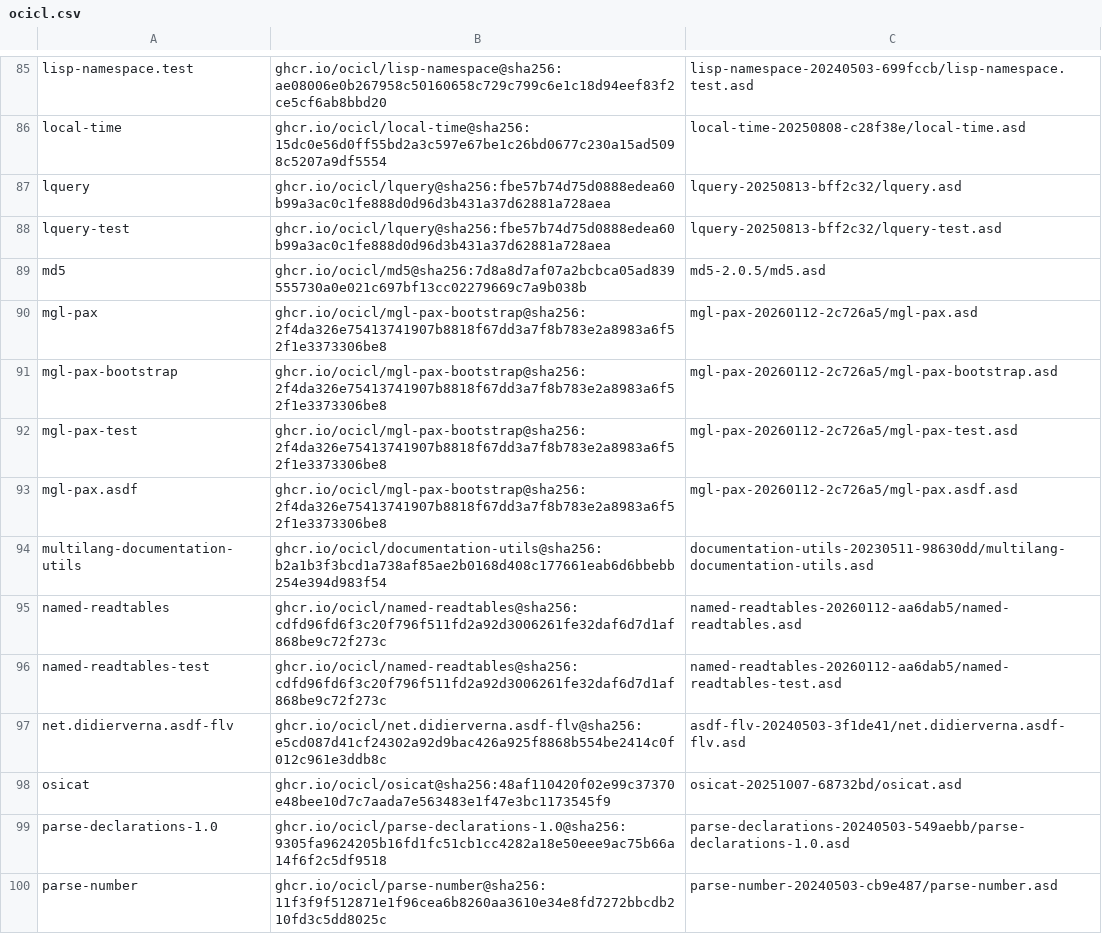
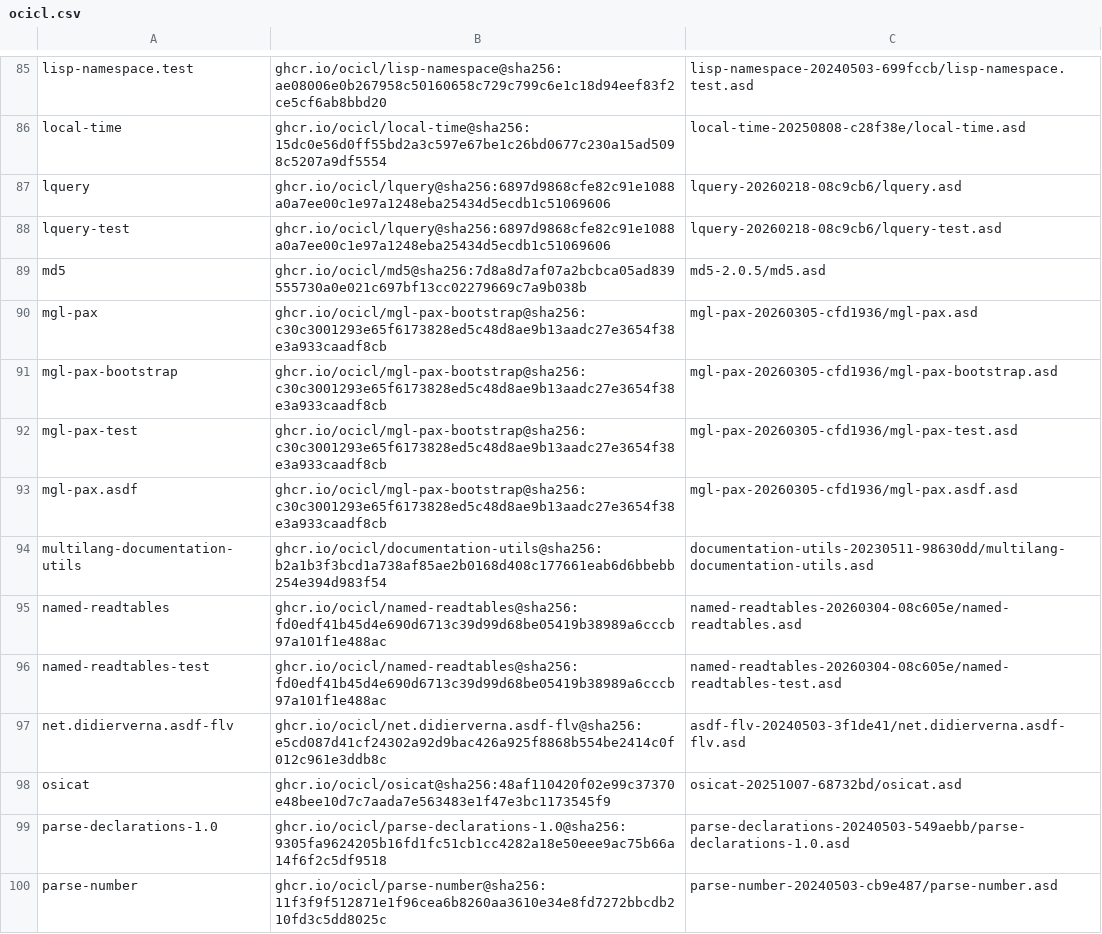
Before and after one commit to atgreen/icl, a CSV file: ocicl.csv, drawn as a sheet; only a part is shown, gaps mark what is left out; the diff covers the shown part only.

```diff
--- a/ocicl.csv
+++ b/ocicl.csv
@@ -86,12 +86,12 @@ lisp-namespace.test, ghcr.io/ocicl/lisp-namespace@sha256:ae08006e0b267958c501606
 local-time, ghcr.io/ocicl/local-time@sha256:15dc0e56d0ff55bd2a3c597e67be1c26bd0677c230a15ad5098c5207a9df5554, local-time-20250808-c28f38e/local-time.asd
-lquery, ghcr.io/ocicl/lquery@sha256:fbe57b74d75d0888edea60b99a3ac0c1fe888d0d96d3b431a37d62881a728aea, lquery-20250813-bff2c32/lquery.asd
-lquery-test, ghcr.io/ocicl/lquery@sha256:fbe57b74d75d0888edea60b99a3ac0c1fe888d0d96d3b431a37d62881a728aea, lquery-20250813-bff2c32/lquery-test.asd
+lquery, ghcr.io/ocicl/lquery@sha256:6897d9868cfe82c91e1088a0a7ee00c1e97a1248eba25434d5ecdb1c51069606, lquery-20260218-08c9cb6/lquery.asd
+lquery-test, ghcr.io/ocicl/lquery@sha256:6897d9868cfe82c91e1088a0a7ee00c1e97a1248eba25434d5ecdb1c51069606, lquery-20260218-08c9cb6/lquery-test.asd
 md5, ghcr.io/ocicl/md5@sha256:7d8a8d7af07a2bcbca05ad839555730a0e021c697bf13cc02279669c7a9b038b, md5-2.0.5/md5.asd
-mgl-pax, ghcr.io/ocicl/mgl-pax-bootstrap@sha256:2f4da326e75413741907b8818f67dd3a7f8b783e2a8983a6f52f1e3373306be8, mgl-pax-20260112-2c726a5/mgl-pax.asd
-mgl-pax-bootstrap, ghcr.io/ocicl/mgl-pax-bootstrap@sha256:2f4da326e75413741907b8818f67dd3a7f8b783e2a8983a6f52f1e3373306be8, mgl-pax-20260112-2c726a5/mgl-pax-bootstrap.asd
-mgl-pax-test, ghcr.io/ocicl/mgl-pax-bootstrap@sha256:2f4da326e75413741907b8818f67dd3a7f8b783e2a8983a6f52f1e3373306be8, mgl-pax-20260112-2c726a5/mgl-pax-test.asd
-mgl-pax.asdf, ghcr.io/ocicl/mgl-pax-bootstrap@sha256:2f4da326e75413741907b8818f67dd3a7f8b783e2a8983a6f52f1e3373306be8, mgl-pax-20260112-2c726a5/mgl-pax.asdf.asd
+mgl-pax, ghcr.io/ocicl/mgl-pax-bootstrap@sha256:c30c3001293e65f6173828ed5c48d8ae9b13aadc27e3654f38e3a933caadf8cb, mgl-pax-20260305-cfd1936/mgl-pax.asd
+mgl-pax-bootstrap, ghcr.io/ocicl/mgl-pax-bootstrap@sha256:c30c3001293e65f6173828ed5c48d8ae9b13aadc27e3654f38e3a933caadf8cb, mgl-pax-20260305-cfd1936/mgl-pax-bootstrap.asd
+mgl-pax-test, ghcr.io/ocicl/mgl-pax-bootstrap@sha256:c30c3001293e65f6173828ed5c48d8ae9b13aadc27e3654f38e3a933caadf8cb, mgl-pax-20260305-cfd1936/mgl-pax-test.asd
+mgl-pax.asdf, ghcr.io/ocicl/mgl-pax-bootstrap@sha256:c30c3001293e65f6173828ed5c48d8ae9b13aadc27e3654f38e3a933caadf8cb, mgl-pax-20260305-cfd1936/mgl-pax.asdf.asd
 multilang-documentation-utils, ghcr.io/ocicl/documentation-utils@sha256:b2a1b3f3bcd1a738af85ae2b0168d408c177661eab6d6bbebb254e394d983f54, documentation-utils-20230511-98630dd/multilang-documentation-utils.asd
-named-readtables, ghcr.io/ocicl/named-readtables@sha256:cdfd96fd6f3c20f796f511fd2a92d3006261fe32daf6d7d1af868be9c72f273c, named-readtables-20260112-aa6dab5/named-readtables.asd
-named-readtables-test, ghcr.io/ocicl/named-readtables@sha256:cdfd96fd6f3c20f796f511fd2a92d3006261fe32daf6d7d1af868be9c72f273c, named-readtables-20260112-aa6dab5/named-readtables-test.asd
+named-readtables, ghcr.io/ocicl/named-readtables@sha256:fd0edf41b45d4e690d6713c39d99d68be05419b38989a6cccb97a101f1e488ac, named-readtables-20260304-08c605e/named-readtables.asd
+named-readtables-test, ghcr.io/ocicl/named-readtables@sha256:fd0edf41b45d4e690d6713c39d99d68be05419b38989a6cccb97a101f1e488ac, named-readtables-20260304-08c605e/named-readtables-test.asd
 net.didierverna.asdf-flv, ghcr.io/ocicl/net.didierverna.asdf-flv@sha256:e5cd087d41cf24302a92d9bac426a925f8868b554be2414c0f012c961e3ddb8c, asdf-flv-20240503-3f1de41/net.didierverna.asdf-flv.asd
```
Also changed, not shown: 38 edited cells elsewhere in this file.
